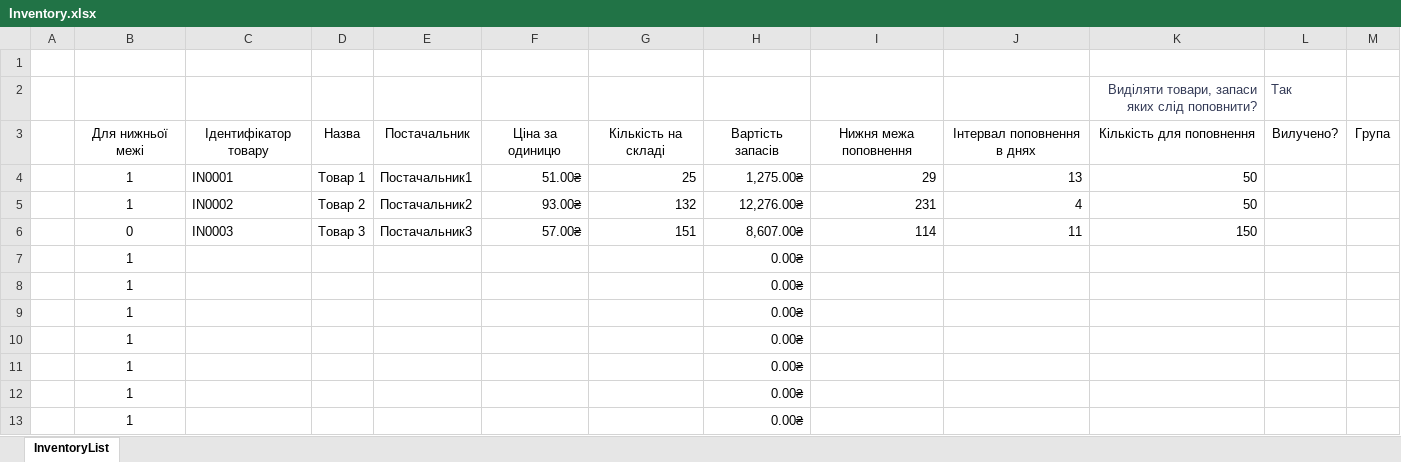
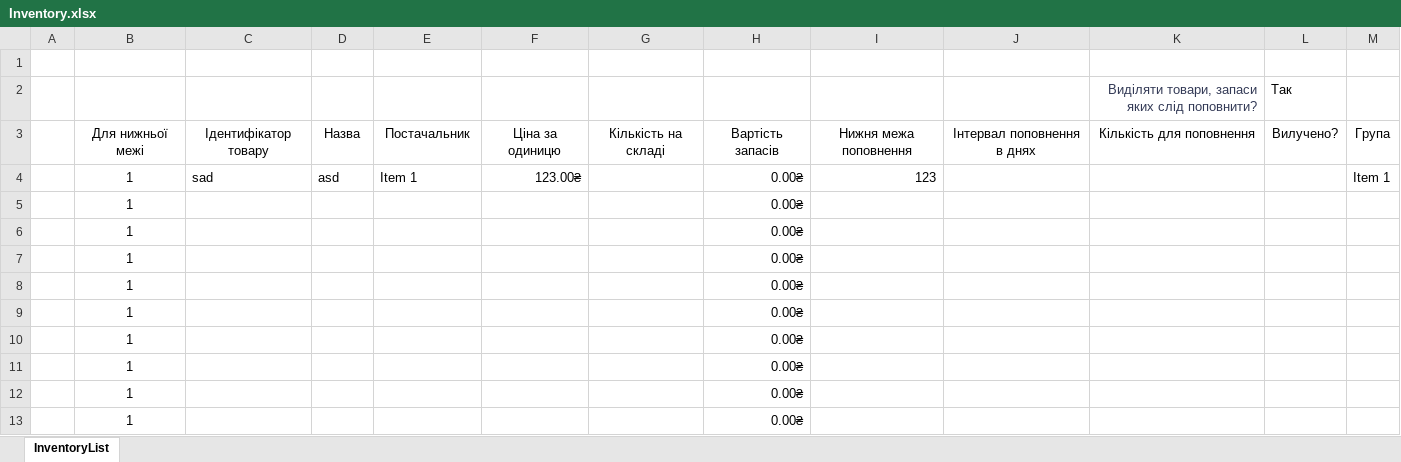
Before and after one commit to Invop/Labarator2Java, an Excel workbook: src/com/automatedworkspace/files/Inventory.xlsx, sheet InventoryList, drawn as a sheet; only a part is shown; the shorter side is filled out with more unchanged rows; values as stored, in another font and other column widths than the file's, no borders; charts and pictures and conditional formats and table styles not drawn; removed rows and columns are numbered as before the commit, all else as after; the diff names each change by its address in the sheet, - before the commit and + after, or states it on an @@ line.

Commit message:
fix creating a new product in the table

```diff
--- a/src/com/automatedworkspace/files/Inventory.xlsx (sheet InventoryList)
+++ b/src/com/automatedworkspace/files/Inventory.xlsx (sheet InventoryList)
-L2 text colour: #333A56
+L2 text colour: black
-row 4:  | 1 | IN0001 | Товар 1 | Постачальник1 | 51.00₴ | 25 | 1,275.00₴ | 29 | 13 | 50
-row 5:  | 1 | IN0002 | Товар 2 | Постачальник2 | 93.00₴ | 132 | 12,276.00₴ | 231 | 4 | 50
-row 6:  | 0 | IN0003 | Товар 3 | Постачальник3 | 57.00₴ | 151 | 8,607.00₴ | 114 | 11 | 150
+row 4:  | 1 | sad | asd | Item 1 | 123.00₴ |  | 0.00₴ | 123 |  |  |  | Item 1
+row 5:  | 1 |  |  |  |  |  | 0.00₴
+row 6:  | 1 |  |  |  |  |  | 0.00₴
+row 7:  | 1 |  |  |  |  |  | 0.00₴
```
Also changed, not shown: charts or pictures, 5 other files.
